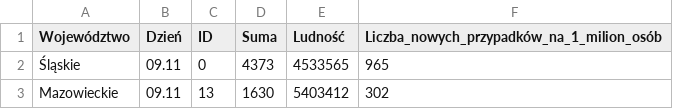
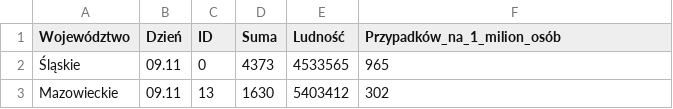
Before and after one commit to mateoxc/Kwm, a CSV file: data/milion.csv, drawn as a sheet; only a part is shown.

Commit message:
Update milion.csv

```diff
--- a/data/milion.csv
+++ b/data/milion.csv
@@ -1,2 +1,2 @@
-Województwo,Dzień,ID,Suma,Ludność,Liczba_nowych_przypadków_na_1_milion_osób,
+Województwo,Dzień,ID,Suma,Ludność,Przypadków_na_1_milion_osób,
 Śląskie,09.11,0,4373,4533565,965,
```
